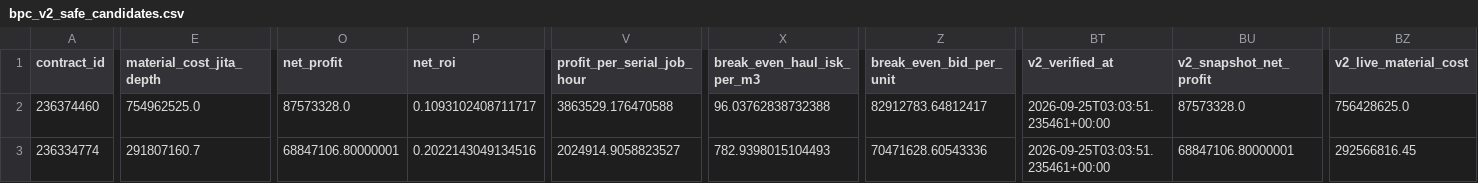
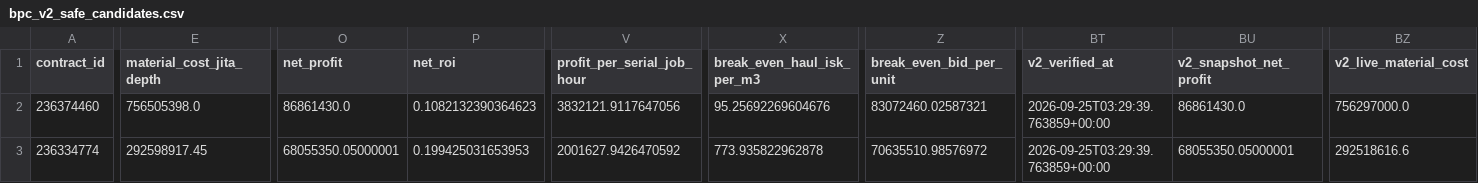
Before and after one commit to samson8964/chatgpt-eve, a CSV file: results/latest/bpc_v2_safe_candidates.csv, drawn as a sheet; only a part is shown, gaps mark what is left out; the diff covers the shown part only; the diff names each change by its address in the sheet, - before the commit and + after, or states it on an @@ line.

```diff
--- a/results/latest/bpc_v2_safe_candidates.csv
+++ b/results/latest/bpc_v2_safe_candidates.csv
-E2 (material_cost_jita_depth): 754962525.0
+E2 (material_cost_jita_depth): 756505398.0
-O2 (net_profit): 87573328.0
+O2 (net_profit): 86861430.0
-P2 (net_roi): 0.1093102408711717
+P2 (net_roi): 0.1082132390364623
-V2 (profit_per_serial_job_hour): 3863529.176470588
+V2 (profit_per_serial_job_hour): 3832121.9117647056
-X2 (break_even_haul_isk_per_m3): 96.03762838732388
+X2 (break_even_haul_isk_per_m3): 95.25692269604676
-Z2 (break_even_bid_per_unit): 82912783.64812417
+Z2 (break_even_bid_per_unit): 83072460.02587321
-BT2:BT3 (v2_verified_at): 2026-09-25T03:03:51.235461+00:00
+BT2:BT3 (v2_verified_at): 2026-09-25T03:29:39.763859+00:00
-BU2 (v2_snapshot_net_profit): 87573328.0
+BU2 (v2_snapshot_net_profit): 86861430.0
-BZ2 (v2_live_material_cost): 756428625.0
+BZ2 (v2_live_material_cost): 756297000.0
-E3 (material_cost_jita_depth): 291807160.7
+E3 (material_cost_jita_depth): 292598917.45
-O3 (net_profit): 68847106.80000001
+O3 (net_profit): 68055350.05000001
-P3 (net_roi): 0.2022143049134516
+P3 (net_roi): 0.199425031653953
-V3 (profit_per_serial_job_hour): 2024914.9058823527
+V3 (profit_per_serial_job_hour): 2001627.9426470592
-X3 (break_even_haul_isk_per_m3): 782.9398015104493
+X3 (break_even_haul_isk_per_m3): 773.935822962878
-Z3 (break_even_bid_per_unit): 70471628.60543336
+Z3 (break_even_bid_per_unit): 70635510.98576972
-BU3 (v2_snapshot_net_profit): 68847106.80000001
+BU3 (v2_snapshot_net_profit): 68055350.05000001
-BZ3 (v2_live_material_cost): 292566816.45
+BZ3 (v2_live_material_cost): 292518616.6
```
Also changed, not shown: 76 edited cells elsewhere in this file, results/latest/excluded.csv, results/latest/four_h_to_jita_buy.csv, 17 other files.
